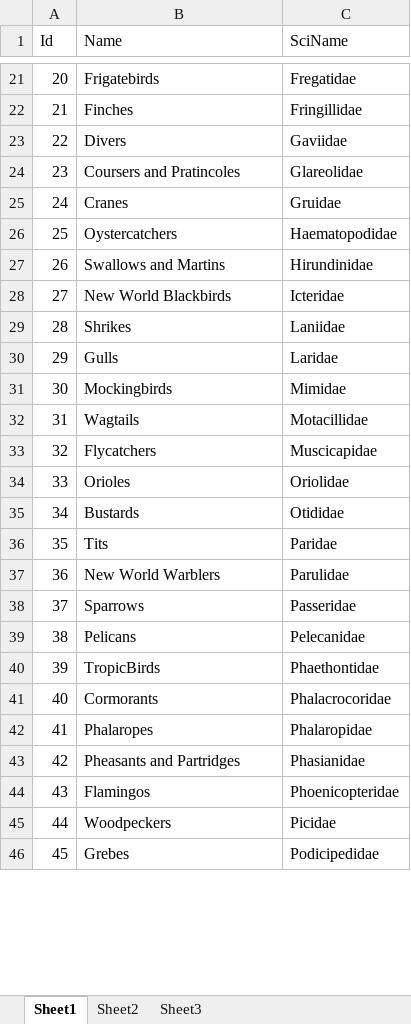
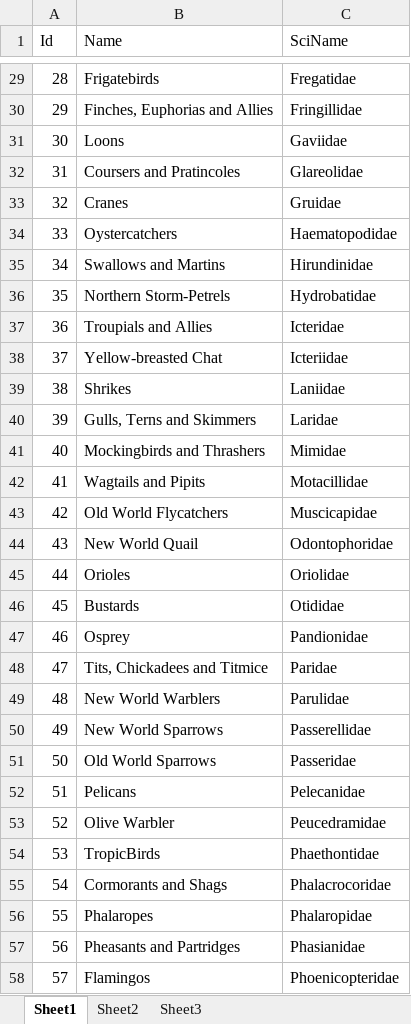
Before and after one commit to rrchirinosc/AvesTest2, an Excel workbook: Extras/BirdFamilies.xlsx, sheet Sheet1, drawn as a sheet; only a part is shown, gaps mark what is left out; the shorter side is filled out with more unchanged rows; values as stored, in another font and other column widths than the file's, no borders; addresses are those after the commit; the diff covers the shown part only; the diff names each change by its address in the sheet, - before the commit and + after, or states it on an @@ line.

```diff
--- a/Extras/BirdFamilies.xlsx (sheet Sheet1)
+++ b/Extras/BirdFamilies.xlsx (sheet Sheet1)
@@ column A (Id) renumbered from row 4 down @@
-B30 (Name): Finches
+B30 (Name): Finches, Euphorias and Allies
-B31 (Name): Divers
+B31 (Name): Loons
+row 36: 35 | Northern Storm-Petrels | Hydrobatidae
-B37 (Name): New World Blackbirds
+B37 (Name): Troupials and Allies
+row 38: 37 | Yellow-breasted Chat | Icteriidae
-B40 (Name): Gulls
+B40 (Name): Gulls, Terns and Skimmers
-B41 (Name): Mockingbirds
+B41 (Name): Mockingbirds and Thrashers
-B42 (Name): Wagtails
+B42 (Name): Wagtails and Pipits
-B43 (Name): Flycatchers
+B43 (Name): Old World Flycatchers
+row 44: 43 | New World Quail | Odontophoridae
+row 47: 46 | Osprey | Pandionidae
-B48 (Name): Tits
+B48 (Name): Tits, Chickadees and Titmice
+row 50: 49 | New World Sparrows | Passerellidae
-B51 (Name): Sparrows
+B51 (Name): Old World Sparrows
+row 53: 52 | Olive Warbler | Peucedramidae
-B55 (Name): Cormorants
+B55 (Name): Cormorants and Shags
```
Also changed, not shown: 19 added rows, 3 removed rows and 13 edited cells elsewhere in this sheet, 1 other file.
